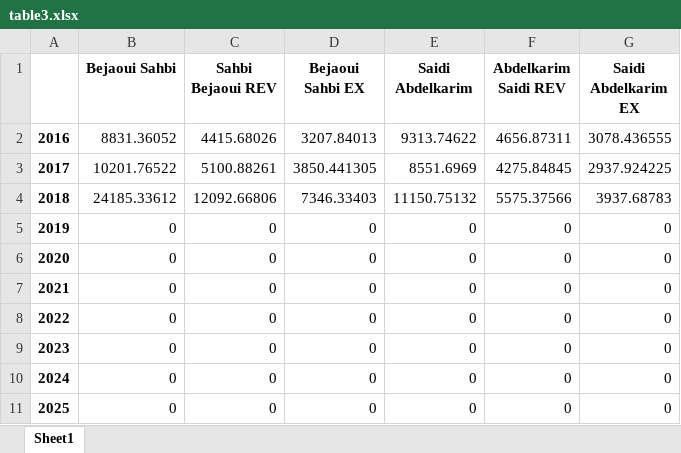
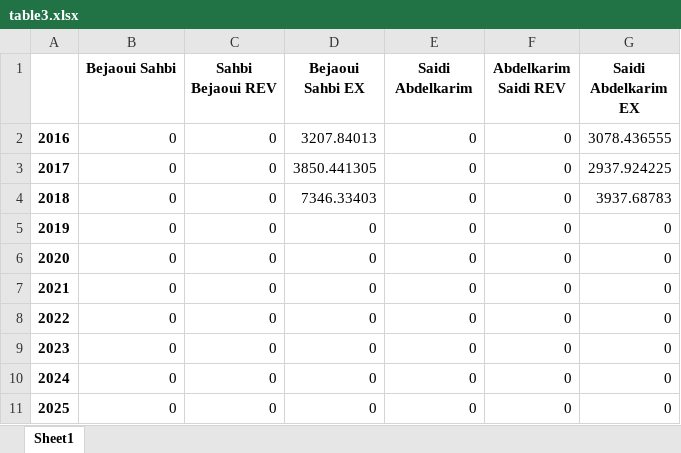
Before and after one commit to abenjemi/Commissions-Calculation, an Excel workbook: table3.xlsx, sheet Sheet1, drawn as a sheet; values as stored, in another font and other column widths than the file's, no borders; the diff names each change by its address in the sheet, - before the commit and + after, or states it on an @@ line.

Commit message:
table3.xlsx

```diff
--- a/table3.xlsx (sheet Sheet1)
+++ b/table3.xlsx (sheet Sheet1)
-B2 (Bejaoui Sahbi): 8831.36052
+B2 (Bejaoui Sahbi): 0
-C2 (Sahbi Bejaoui REV): 4415.68026
+C2 (Sahbi Bejaoui REV): 0
-E2 (Saidi Abdelkarim): 9313.74622
+E2 (Saidi Abdelkarim): 0
-F2 (Abdelkarim Saidi REV): 4656.87311
+F2 (Abdelkarim Saidi REV): 0
-B3 (Bejaoui Sahbi): 10201.76522
+B3 (Bejaoui Sahbi): 0
-C3 (Sahbi Bejaoui REV): 5100.88261
+C3 (Sahbi Bejaoui REV): 0
-E3 (Saidi Abdelkarim): 8551.6969
+E3 (Saidi Abdelkarim): 0
-F3 (Abdelkarim Saidi REV): 4275.84845
+F3 (Abdelkarim Saidi REV): 0
-B4 (Bejaoui Sahbi): 24185.33612
+B4 (Bejaoui Sahbi): 0
-C4 (Sahbi Bejaoui REV): 12092.66806
+C4 (Sahbi Bejaoui REV): 0
-E4 (Saidi Abdelkarim): 11150.75132
+E4 (Saidi Abdelkarim): 0
-F4 (Abdelkarim Saidi REV): 5575.37566
+F4 (Abdelkarim Saidi REV): 0
```
